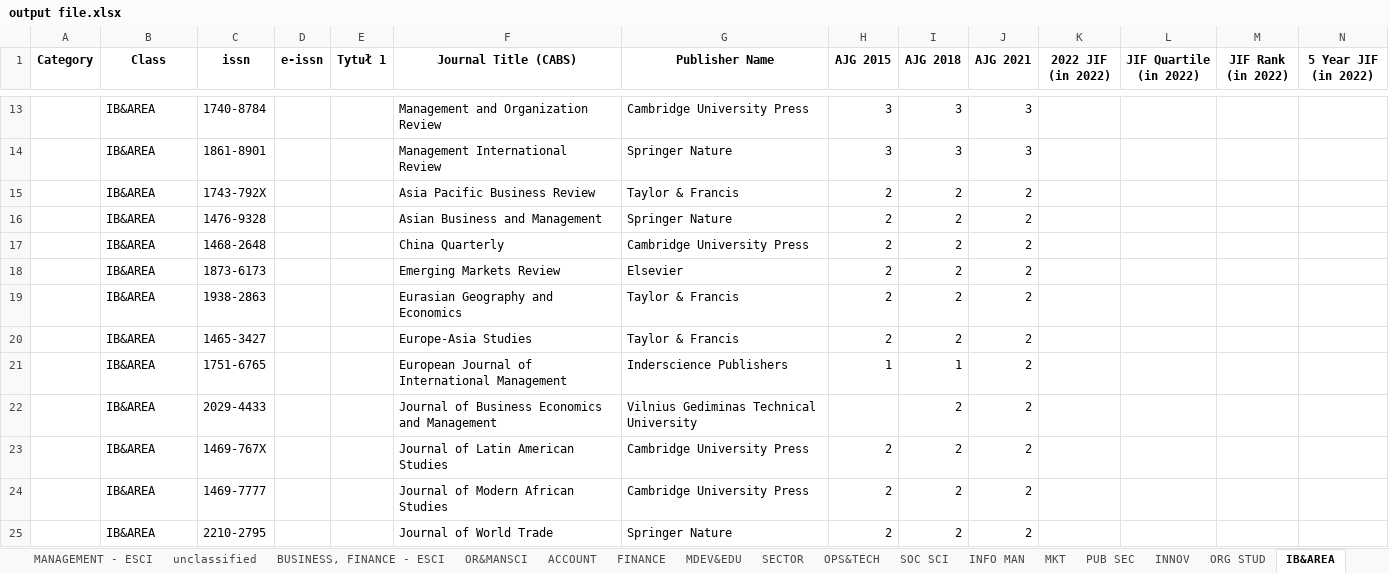
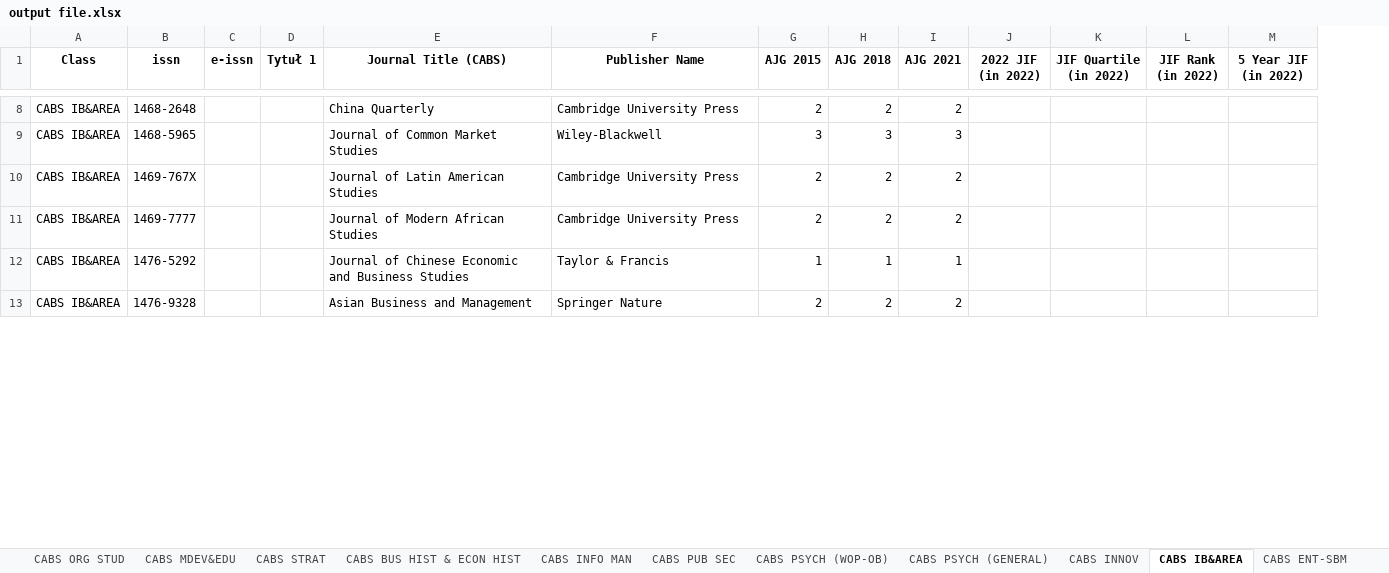
Before and after one commit to alonbenach/journal_ETL, an Excel workbook: output file.xlsx, sheet CABS IB&AREA, drawn as a sheet; only a part is shown, gaps mark what is left out; values as stored, in another font and other column widths than the file's, no borders; removed rows and columns are numbered as before the commit, all else as after; rows hold the shown columns only; the diff covers the shown part only; the diff names each change by its address in the sheet, - before the commit and + after, or states it on an @@ line.

```diff
--- a/output file.xlsx (sheet CABS IB&AREA)
+++ b/output file.xlsx (sheet CABS IB&AREA)
-sheet tab: MDEV&EDU
+sheet tab: CABS ORG STUD
-sheet tab: SECTOR
+sheet tab: CABS MDEV&EDU
-sheet tab: OPS&TECH
+sheet tab: CABS STRAT
-sheet tab: SOC SCI
+sheet tab: CABS BUS HIST & ECON HIST
-sheet tab: INFO MAN
+sheet tab: CABS INFO MAN
-sheet tab: MKT
+sheet tab: CABS PUB SEC
-sheet tab: PUB SEC
+sheet tab: CABS PSYCH (WOP-OB)
-sheet tab: INNOV
+sheet tab: CABS PSYCH (GENERAL)
-sheet tab: ORG STUD
+sheet tab: CABS INNOV
-sheet tab: IB&AREA
+sheet tab: CABS IB&AREA
-column A (Category), empty
-row 13:  | IB&AREA | 1740-8784 |  |  | Management and Organization Review | Cambridge University Press | 3 | 3 | 3
-row 14:  | IB&AREA | 1861-8901 |  |  | Management International Review | Springer Nature | 3 | 3 | 3
-row 15:  | IB&AREA | 1743-792X |  |  | Asia Pacific Business Review | Taylor & Francis | 2 | 2 | 2
-row 16:  | IB&AREA | 1476-9328 |  |  | Asian Business and Management | Springer Nature | 2 | 2 | 2
-A8 (Class): IB&AREA
+A8 (Class): CABS IB&AREA
-row 18:  | IB&AREA | 1873-6173 |  |  | Emerging Markets Review | Elsevier | 2 | 2 | 2
-row 19:  | IB&AREA | 1938-2863 |  |  | Eurasian Geography and Economics | Taylor & Francis | 2 | 2 | 2
-row 20:  | IB&AREA | 1465-3427 |  |  | Europe-Asia Studies | Taylor & Francis | 2 | 2 | 2
-row 21:  | IB&AREA | 1751-6765 |  |  | European Journal of International Management | Inderscience Publishers | 1 | 1 | 2
-row 22:  | IB&AREA | 2029-4433 |  |  | Journal of Business Economics and Management | Vilnius Gediminas Technical University |  | 2 | 2
+row 9: CABS IB&AREA | 1468-5965 |  |  | Journal of Common Market Studies | Wiley-Blackwell | 3 | 3 | 3
-A10:A11 (Class): IB&AREA
+A10:A11 (Class): CABS IB&AREA
+row 12: CABS IB&AREA | 1476-5292 |  |  | Journal of Chinese Economic and Business Studies | Taylor & Francis | 1 | 1 | 1
-A13 (Class): IB&AREA
+A13 (Class): CABS IB&AREA
-B13 (issn): 2210-2795
+B13 (issn): 1476-9328
-E13 (Journal Title (CABS)): Journal of World Trade
+E13 (Journal Title (CABS)): Asian Business and Management
```
Also changed, not shown: 38 added rows, 31 removed rows and 17 edited cells elsewhere in this sheet, sheet unclassified, sheet MANAGEMENT, sheet BUSINESS, sheet ECONOMICS, sheet BUSINESS, FINANCE, sheet CABS ECON, 19 more sheets, other sheet tabs, 1 other file.
